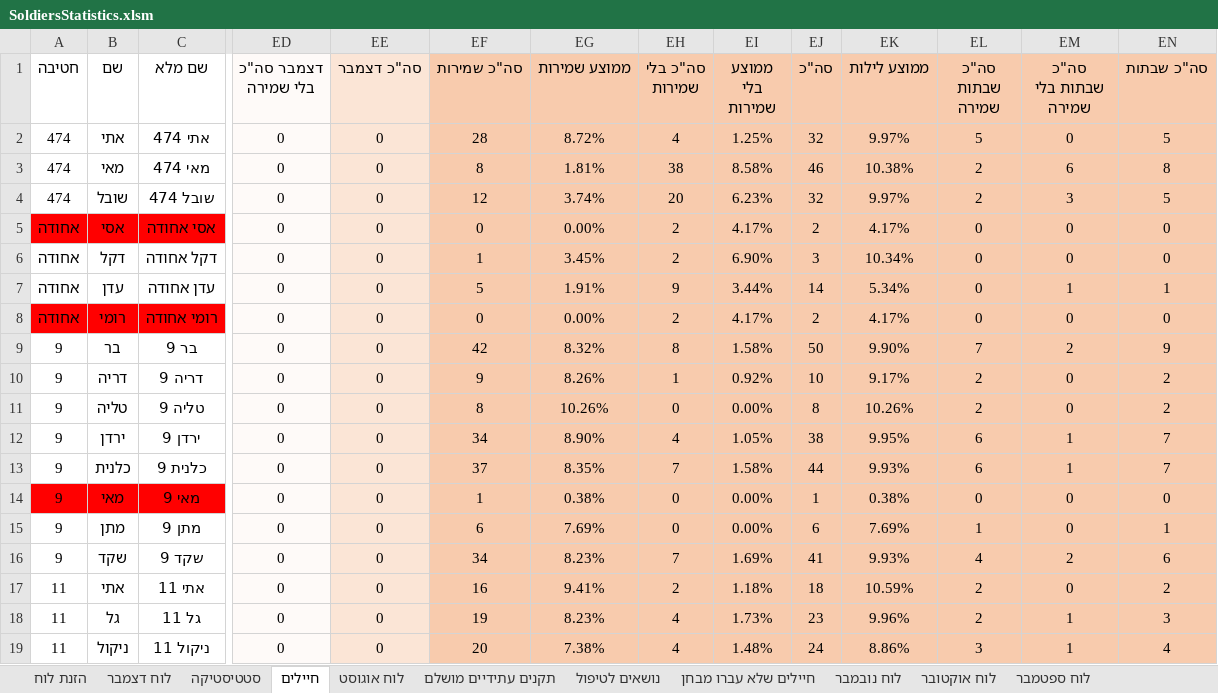
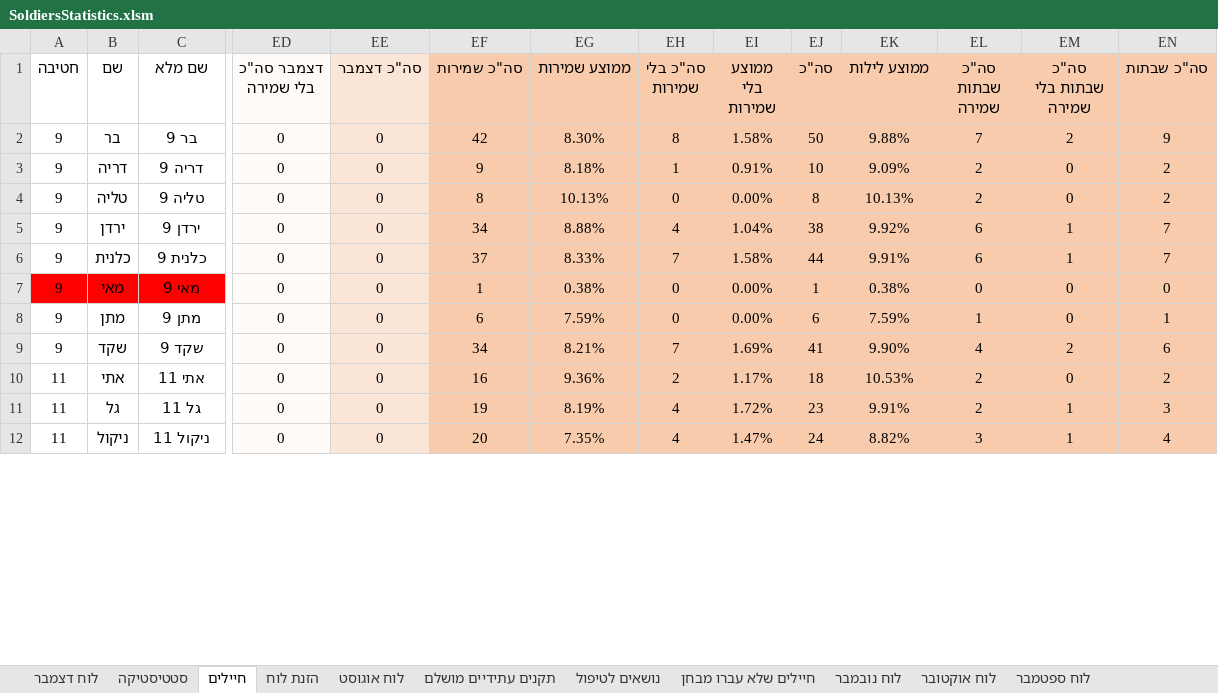
Before and after one commit to YuvalAlf/Duty-Table, an Excel workbook: SoldiersStatistics.xlsm, sheet חיילים, drawn as a sheet; only a part is shown, gaps mark what is left out; values as stored, in another font and other column widths than the file's, no borders; conditional formats not drawn; removed rows and columns are numbered as before the commit, all else as after; rows hold the shown columns only; the diff covers the shown part only; the diff names each change by its address in the sheet, - before the commit and + after, or states it on an @@ line.

Commit message:
October - DONE

```diff
--- a/SoldiersStatistics.xlsm (sheet חיילים)
+++ b/SoldiersStatistics.xlsm (sheet חיילים)
@@ sheet tab order changed: לוח דצמבר | סטטיסטיקה | חיילים | הזנת לוח | לוח אוגוסט | תקנים עתידיים מושלם | נושאים לטיפול | חיילים שלא עברו מבחן | לוח נובמבר | לוח אוקטובר | לוח ספטמבר @@
-row 2: 474 | אתי | אתי 474 | 0 | 0 | 28 | 8.72% | 4 | 1.25% | 32 | 9.97% | 5 | 0 | 5
-row 3: 474 | מאי | מאי 474 | 0 | 0 | 8 | 1.81% | 38 | 8.58% | 46 | 10.38% | 2 | 6 | 8
-row 4: 474 | שובל | שובל 474 | 0 | 0 | 12 | 3.74% | 20 | 6.23% | 32 | 9.97% | 2 | 3 | 5
-row 5: אחודה | אסי | אסי אחודה | 0 | 0 | 0 | 0.00% | 2 | 4.17% | 2 | 4.17% | 0 | 0 | 0
-row 6: אחודה | דקל | דקל אחודה | 0 | 0 | 1 | 3.45% | 2 | 6.90% | 3 | 10.34% | 0 | 0 | 0
-row 7: אחודה | עדן | עדן אחודה | 0 | 0 | 5 | 1.91% | 9 | 3.44% | 14 | 5.34% | 0 | 1 | 1
-row 8: אחודה | רומי | רומי אחודה | 0 | 0 | 0 | 0.00% | 2 | 4.17% | 2 | 4.17% | 0 | 0 | 0
-EG2 (ממוצע שמירות): 8.32%
+EG2 (ממוצע שמירות): 8.30%
-EK2 (ממוצע לילות): 9.90%
+EK2 (ממוצע לילות): 9.88%
-EG3 (ממוצע שמירות): 8.26%
+EG3 (ממוצע שמירות): 8.18%
-EI3 (ממוצע בלי שמירות): 0.92%
+EI3 (ממוצע בלי שמירות): 0.91%
-EK3 (ממוצע לילות): 9.17%
+EK3 (ממוצע לילות): 9.09%
-EG4 (ממוצע שמירות): 10.26%
+EG4 (ממוצע שמירות): 10.13%
-EK4 (ממוצע לילות): 10.26%
+EK4 (ממוצע לילות): 10.13%
-EG5 (ממוצע שמירות): 8.90%
+EG5 (ממוצע שמירות): 8.88%
-EI5 (ממוצע בלי שמירות): 1.05%
+EI5 (ממוצע בלי שמירות): 1.04%
-EK5 (ממוצע לילות): 9.95%
+EK5 (ממוצע לילות): 9.92%
-EG6 (ממוצע שמירות): 8.35%
+EG6 (ממוצע שמירות): 8.33%
-EK6 (ממוצע לילות): 9.93%
+EK6 (ממוצע לילות): 9.91%
-EG8 (ממוצע שמירות): 7.69%
+EG8 (ממוצע שמירות): 7.59%
-EK8 (ממוצע לילות): 7.69%
+EK8 (ממוצע לילות): 7.59%
-EG9 (ממוצע שמירות): 8.23%
+EG9 (ממוצע שמירות): 8.21%
-EK9 (ממוצע לילות): 9.93%
+EK9 (ממוצע לילות): 9.90%
-EG10 (ממוצע שמירות): 9.41%
+EG10 (ממוצע שמירות): 9.36%
-EI10 (ממוצע בלי שמירות): 1.18%
+EI10 (ממוצע בלי שמירות): 1.17%
-EK10 (ממוצע לילות): 10.59%
+EK10 (ממוצע לילות): 10.53%
-EG11 (ממוצע שמירות): 8.23%
+EG11 (ממוצע שמירות): 8.19%
-EI11 (ממוצע בלי שמירות): 1.73%
+EI11 (ממוצע בלי שמירות): 1.72%
-EK11 (ממוצע לילות): 9.96%
+EK11 (ממוצע לילות): 9.91%
-EG12 (ממוצע שמירות): 7.38%
+EG12 (ממוצע שמירות): 7.35%
-EI12 (ממוצע בלי שמירות): 1.48%
+EI12 (ממוצע בלי שמירות): 1.47%
-EK12 (ממוצע לילות): 8.86%
+EK12 (ממוצע לילות): 8.82%
```
Also changed, not shown: 7 added rows, 54 edited cells and cell formats elsewhere in this sheet, sheet הזנת לוח, formulas that keep their value.
